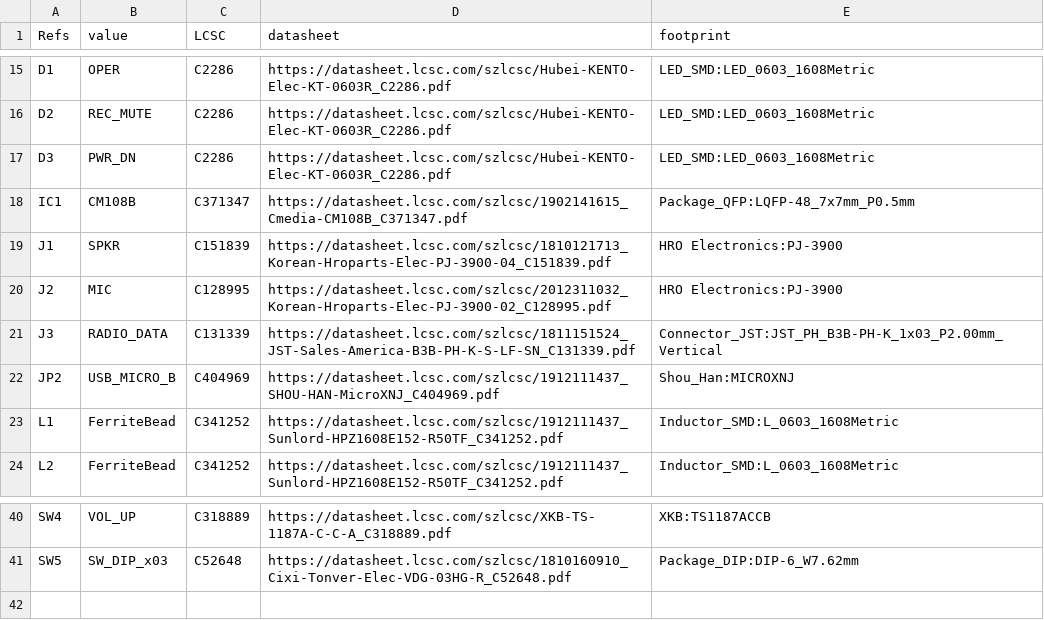
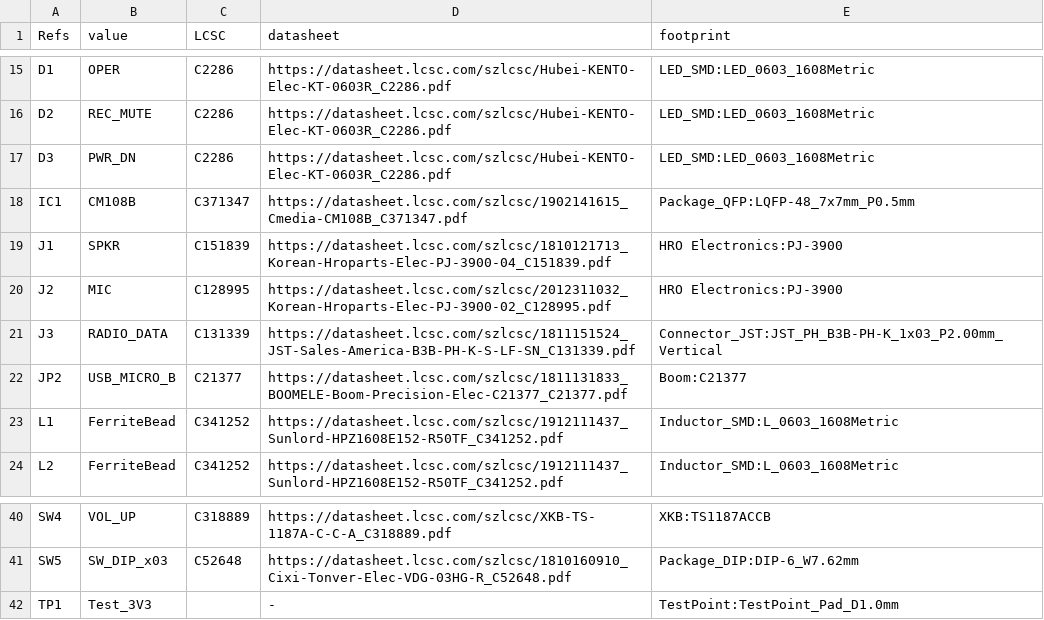
Before and after one commit to k0swe/cm108b-eval, a CSV file: bom.csv, drawn as a sheet; only a part is shown, gaps mark what is left out.

Commit message:
Swap Shou_Han USB socket for BoomElec
I wanted to see if JLCPCB SMT Assembly could support BoomElec, but it doesn't.

```diff
--- a/bom.csv
+++ b/bom.csv
@@ -21,3 +21,3 @@ J2,MIC,C128995,https://datasheet.lcsc.com/szlcsc/2012311032_Korean-Hroparts-Elec
 J3,RADIO_DATA,C131339,https://datasheet.lcsc.com/szlcsc/1811151524_JST-Sales-America-B3B-PH-K-S-LF-SN_C131339.pdf,Connector_JST:JST_PH_B3B-PH-K_1x03_P2.00mm_Vertical
-JP2,USB_MICRO_B,C404969,https://datasheet.lcsc.com/szlcsc/1912111437_SHOU-HAN-MicroXNJ_C404969.pdf,Shou_Han:MICROXNJ
+JP2,USB_MICRO_B,C21377,https://datasheet.lcsc.com/szlcsc/1811131833_BOOMELE-Boom-Precision-Elec-C21377_C21377.pdf,Boom:C21377
 L1,FerriteBead,C341252,https://datasheet.lcsc.com/szlcsc/1912111437_Sunlord-HPZ1608E152-R50TF_C341252.pdf,Inductor_SMD:L_0603_1608Metric
@@ -41 +41,2 @@ SW4,VOL_UP,C318889,https://datasheet.lcsc.com/szlcsc/XKB-TS-1187A-C-C-A_C318889.
 SW5,SW_DIP_x03,C52648,https://datasheet.lcsc.com/szlcsc/1810160910_Cixi-Tonver-Elec-VDG-03HG-R_C52648.pdf,Package_DIP:DIP-6_W7.62mm
+TP1,Test_3V3,,-,TestPoint:TestPoint_Pad_D1.0mm
```
Also changed, not shown: 17 other files.
